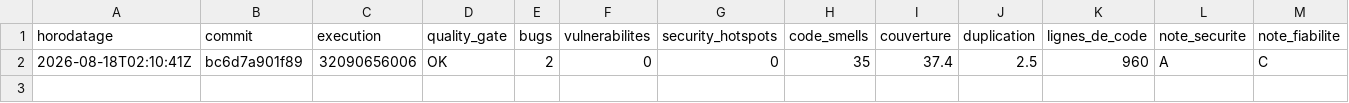
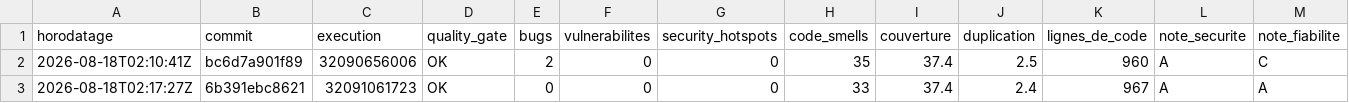
Before and after one commit to Jihatech/oc-devops-p6-orion, a CSV file: docs/captures/sonarqube/historique.csv, drawn as a sheet; only a part is shown; rows hold the shown columns only; the diff names each change by its address in the sheet, - before the commit and + after, or states it on an @@ line.

Commit message:
docs(preuves): consigner la phase 3 et la comparaison avant/apres
- historique.csv : 2 analyses, bugs 2 -> 0, fiabilite C -> A
- README des preuves : lecture des resultats, 4 defauts corriges, et
  explication honnete du 0 vulnerabilite / 0 hotspot (l'API sans
  authentification est une ABSENCE de controle, que le SAST ne detecte pas)
- journal : les 3 decisions structurantes (serveur conteneur vs SonarCloud,
  acceptations nommees vs seuil abaisse, gate sur dependances de production),
  les 3 echecs de pipeline et leurs garde-fous
- sonar-analyse.sh affiche le mot de passe admin hors CI seulement, pour
  permettre la consultation locale du tableau de bord
- README racine : etape 4 du pipeline et resultats mesures

```diff
--- a/docs/captures/sonarqube/historique.csv
+++ b/docs/captures/sonarqube/historique.csv
+row 3: 2026-08-18T02:17:27Z | 6b391ebc8621 | 32091061723 | OK | 0 | 0 | 0 | 33 | 37.4 | 2.4 | 967 | A | A
```
Also changed, not shown: 6 other files.
